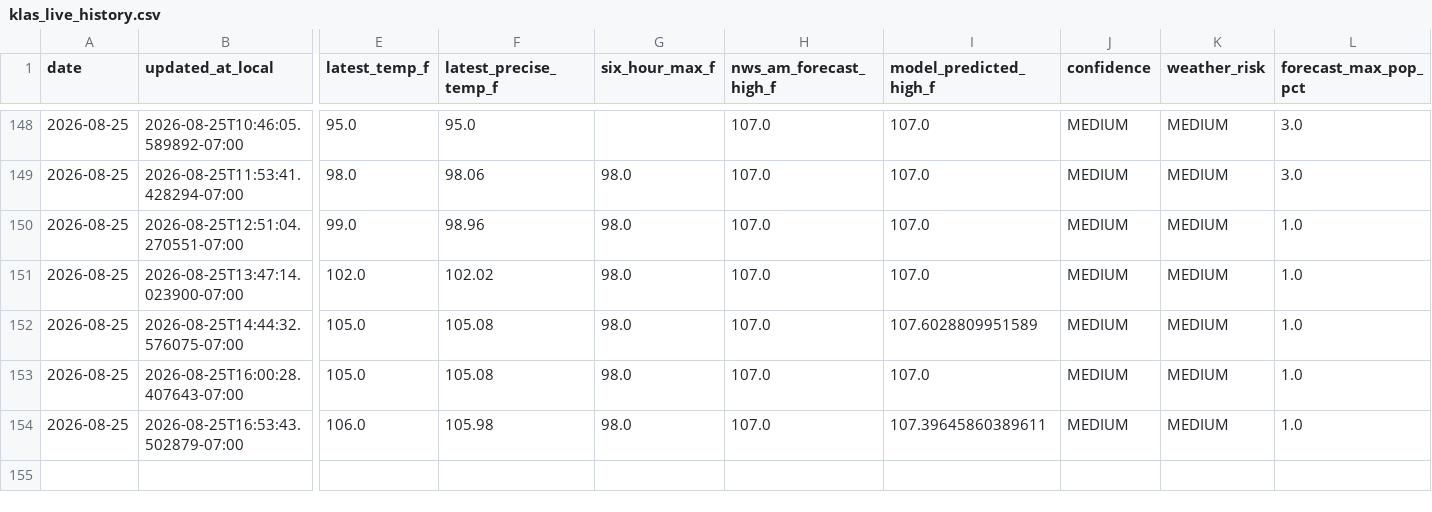
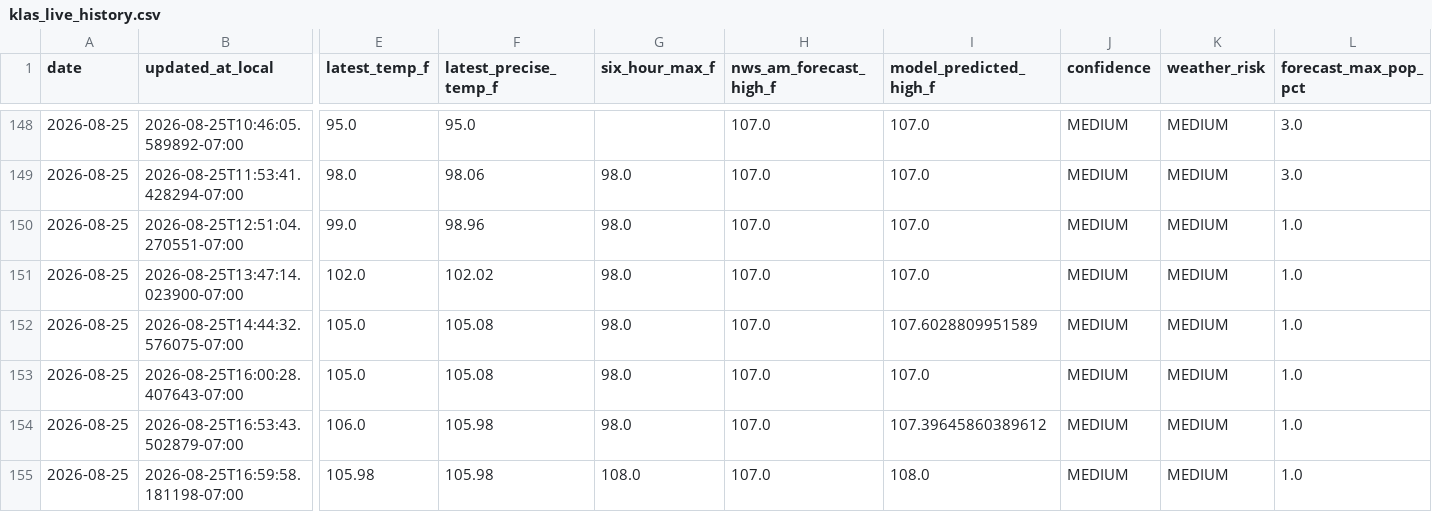
Before and after one commit to capecodbeachgirl/klas-live-model, a CSV file: data/live/klas_live_history.csv, drawn as a sheet; only a part is shown, gaps mark what is left out; rows hold the shown columns only; the diff names each change by its address in the sheet, - before the commit and + after, or states it on an @@ line.

```diff
--- a/data/live/klas_live_history.csv
+++ b/data/live/klas_live_history.csv
-I154 (model_predicted_high_f): 107.39645860389611
+I154 (model_predicted_high_f): 107.39645860389612
+row 155: 2026-08-25 | 2026-08-25T16:59:58.181198-07:00 | 105.98 | 105.98 | 108.0 | 107.0 | 108.0 | MEDIUM | MEDIUM | 1.0
```
Also changed, not shown: data/live/klas_model_history.csv, 2 other files.
